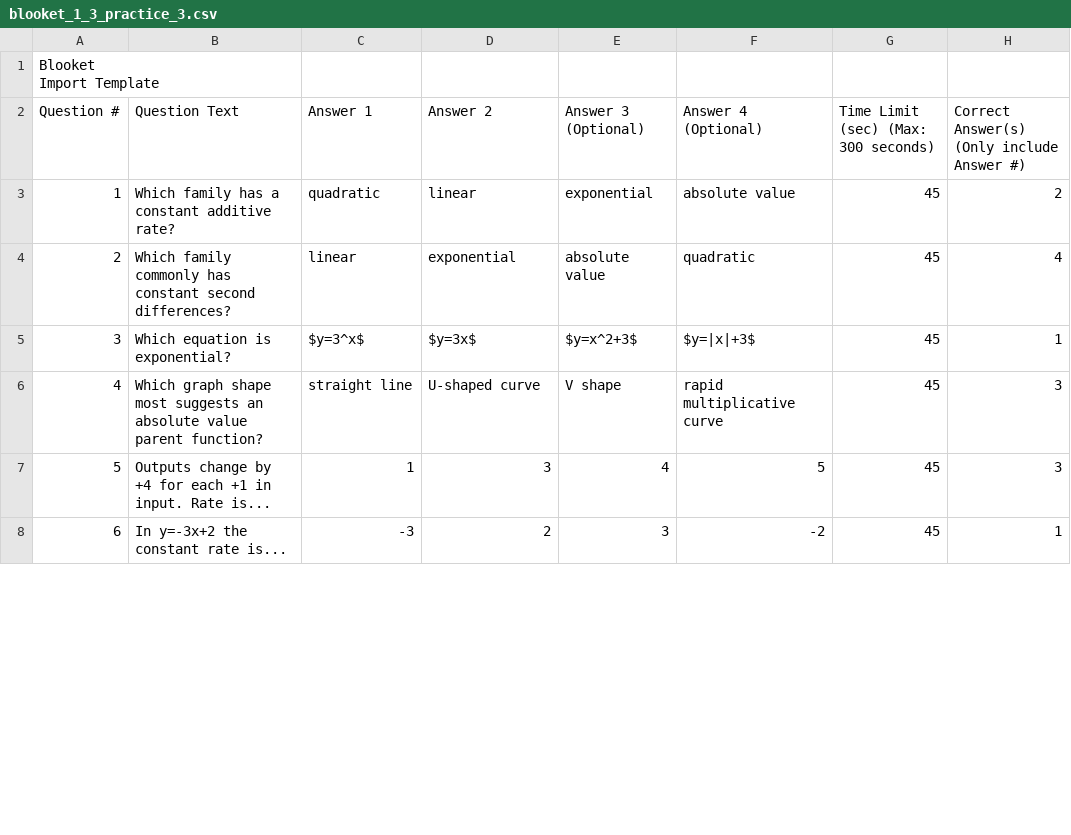
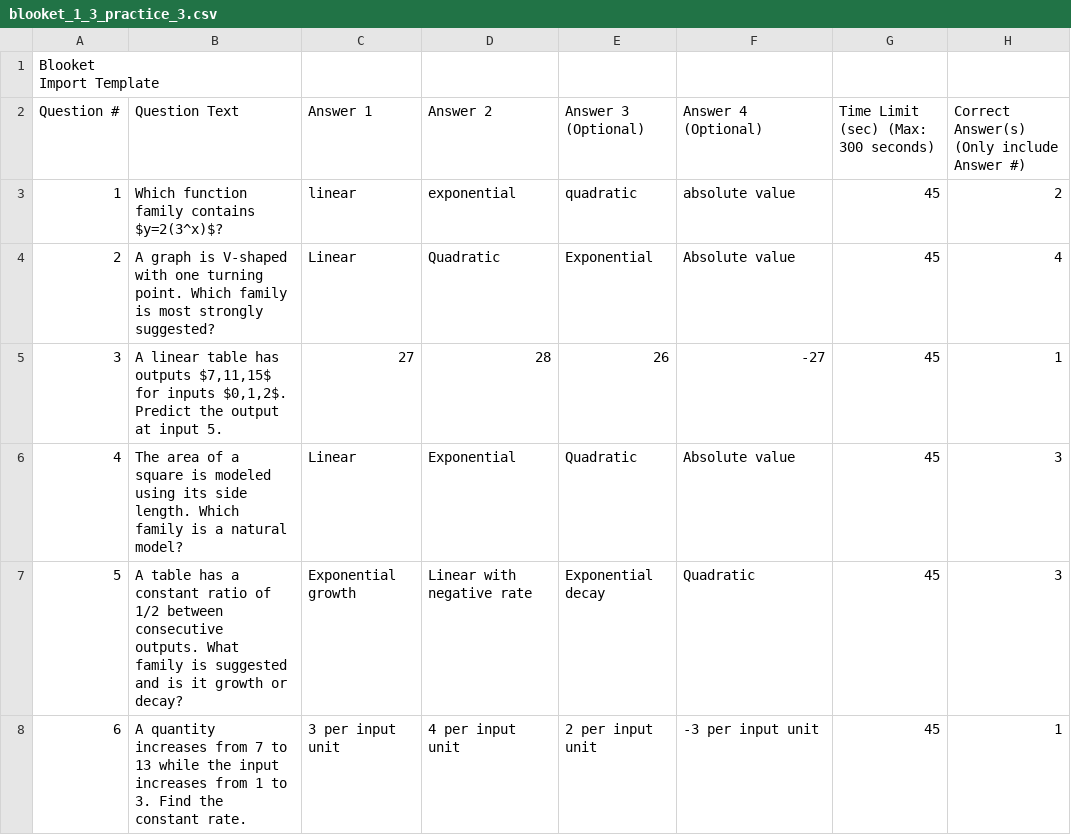
Before and after one commit to tnezki/algebra, a CSV file: banks/unit1/exports/blooket_1_3_practice_3.csv, drawn as a sheet; only a part is shown; the diff covers the shown part only.

```diff
--- a/banks/unit1/exports/blooket_1_3_practice_3.csv
+++ b/banks/unit1/exports/blooket_1_3_practice_3.csv
@@ -3,7 +3,7 @@ Import Template",,,,,,,
 Question #,Question Text,Answer 1,Answer 2,Answer 3 (Optional),Answer 4 (Optional),Time Limit (sec) (Max: 300 seconds),Correct Answer(s) (Only include Answer #)
-1,Which family has a constant additive rate?,quadratic,linear,exponential,absolute value,45,2
-2,Which family commonly has constant second differences?,linear,exponential,absolute value,quadratic,45,4
-3,Which equation is exponential?,$y=3^x$,$y=3x$,$y=x^2+3$,$y=|x|+3$,45,1
-4,Which graph shape most suggests an absolute value parent function?,straight line,U-shaped curve,V shape,rapid multiplicative curve,45,3
-5,Outputs change by +4 for each +1 in input. Rate is...,1,3,4,5,45,3
-6,In y=-3x+2 the constant rate is...,-3,2,3,-2,45,1
+1,Which function family contains $y=2(3^x)$?,linear,exponential,quadratic,absolute value,45,2
+2,A graph is V-shaped with one turning point. Which family is most strongly suggested?,Linear,Quadratic,Exponential,Absolute value,45,4
+3,"A linear table has outputs $7,11,15$ for inputs $0,1,2$. Predict the output at input 5.",27,28,26,-27,45,1
+4,The area of a square is modeled using its side length. Which family is a natural model?,Linear,Exponential,Quadratic,Absolute value,45,3
+5,A table has a constant ratio of 1/2 between consecutive outputs. What family is suggested and is it growth or decay?,Exponential growth,Linear with negative rate,Exponential decay,Quadratic,45,3
+6,A quantity increases from 7 to 13 while the input increases from 1 to 3. Find the constant rate.,3 per input unit,4 per input unit,2 per input unit,-3 per input unit,45,1
```
Also changed, not shown: 78 edited cells elsewhere in this file, banks/unit1/exports/blooket_1_1_practice_3.csv, banks/unit1/exports/blooket_1_2_practice_3.csv, 25 other files.
